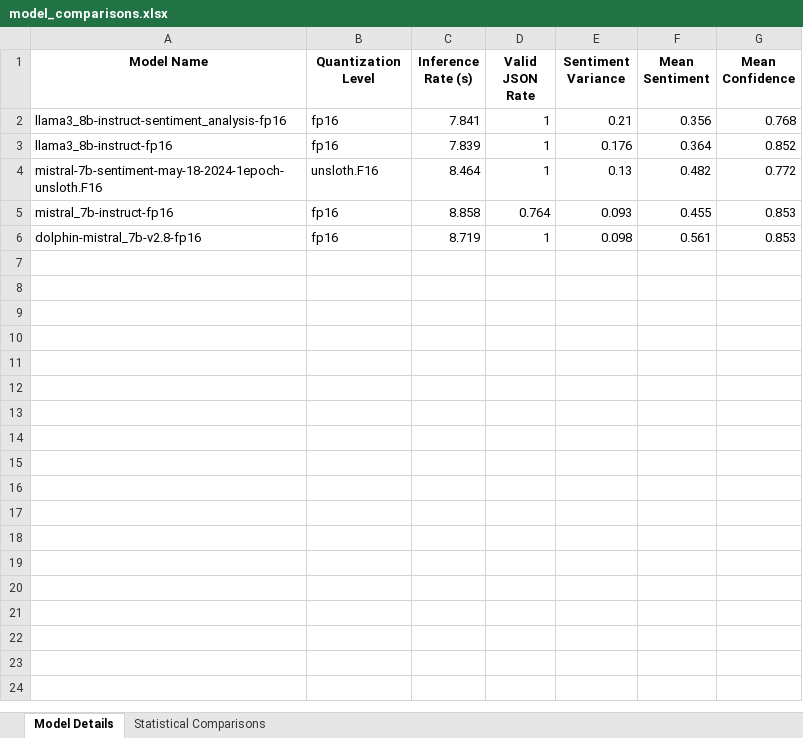
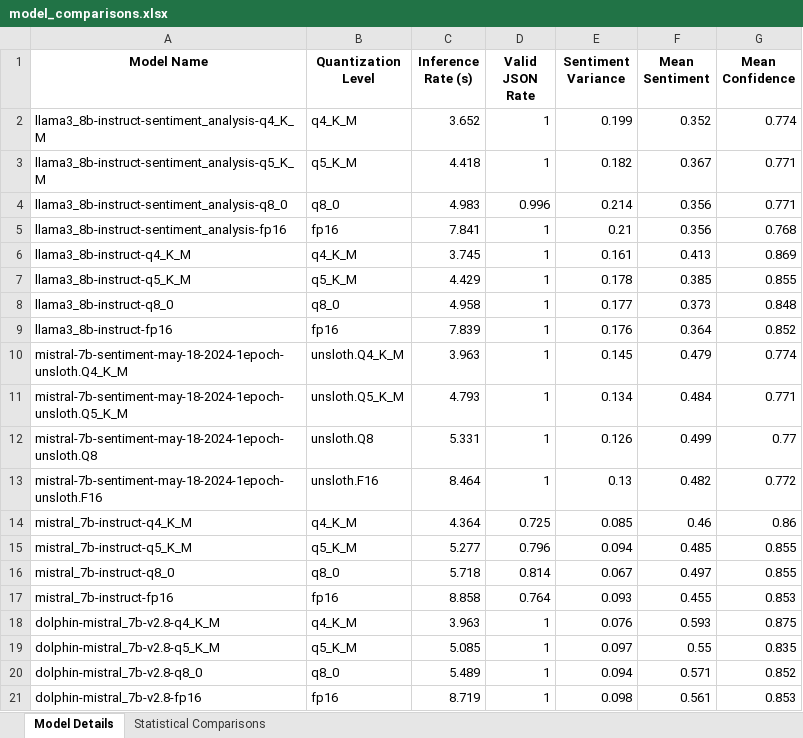
Before and after one commit to seandearnaley/llama_3_8b_sentiment_analysis_tests, an Excel workbook: reports/model_comparisons.xlsx, sheet Model Details, drawn as a sheet; values as stored, in another font and other column widths than the file's, no borders; the diff names each change by its address in the sheet, - before the commit and + after, or states it on an @@ line.

```diff
--- a/reports/model_comparisons.xlsx (sheet Model Details)
+++ b/reports/model_comparisons.xlsx (sheet Model Details)
+row 2: llama3_8b-instruct-sentiment_analysis-q4_K_M | q4_K_M | 3.652 | 1 | 0.199 | 0.352 | 0.774
+row 3: llama3_8b-instruct-sentiment_analysis-q5_K_M | q5_K_M | 4.418 | 1 | 0.182 | 0.367 | 0.771
+row 4: llama3_8b-instruct-sentiment_analysis-q8_0 | q8_0 | 4.983 | 0.996 | 0.214 | 0.356 | 0.771
+row 6: llama3_8b-instruct-q4_K_M | q4_K_M | 3.745 | 1 | 0.161 | 0.413 | 0.869
+row 7: llama3_8b-instruct-q5_K_M | q5_K_M | 4.429 | 1 | 0.178 | 0.385 | 0.855
+row 8: llama3_8b-instruct-q8_0 | q8_0 | 4.958 | 1 | 0.177 | 0.373 | 0.848
+row 10: mistral-7b-sentiment-may-18-2024-1epoch-unsloth.Q4_K_M | unsloth.Q4_K_M | 3.963 | 1 | 0.145 | 0.479 | 0.774
+row 11: mistral-7b-sentiment-may-18-2024-1epoch-unsloth.Q5_K_M | unsloth.Q5_K_M | 4.793 | 1 | 0.134 | 0.484 | 0.771
+row 12: mistral-7b-sentiment-may-18-2024-1epoch-unsloth.Q8 | unsloth.Q8 | 5.331 | 1 | 0.126 | 0.499 | 0.77
+row 14: mistral_7b-instruct-q4_K_M | q4_K_M | 4.364 | 0.725 | 0.085 | 0.46 | 0.86
+row 15: mistral_7b-instruct-q5_K_M | q5_K_M | 5.277 | 0.796 | 0.094 | 0.485 | 0.855
+row 16: mistral_7b-instruct-q8_0 | q8_0 | 5.718 | 0.814 | 0.067 | 0.497 | 0.855
+row 18: dolphin-mistral_7b-v2.8-q4_K_M | q4_K_M | 3.963 | 1 | 0.076 | 0.593 | 0.875
+row 19: dolphin-mistral_7b-v2.8-q5_K_M | q5_K_M | 5.085 | 1 | 0.097 | 0.55 | 0.835
+row 20: dolphin-mistral_7b-v2.8-q8_0 | q8_0 | 5.489 | 1 | 0.094 | 0.571 | 0.852
```
Also changed, not shown: sheet Statistical Comparisons, 4 other files.
